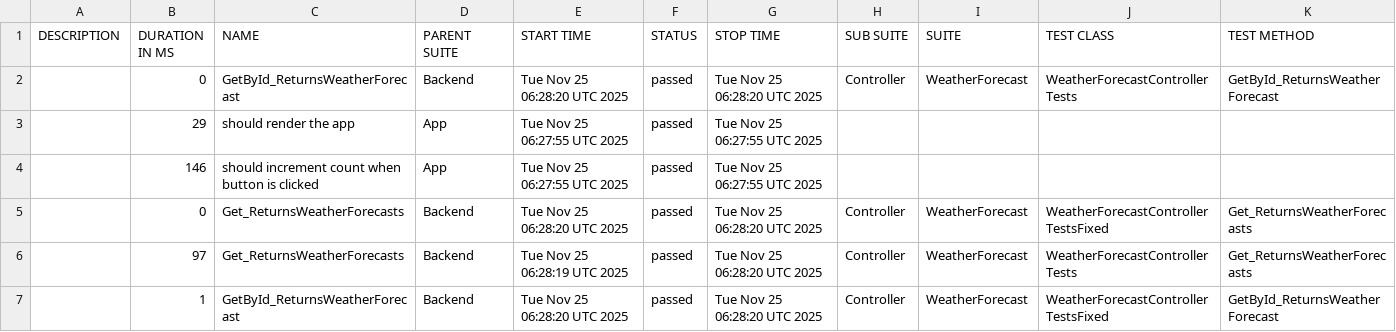
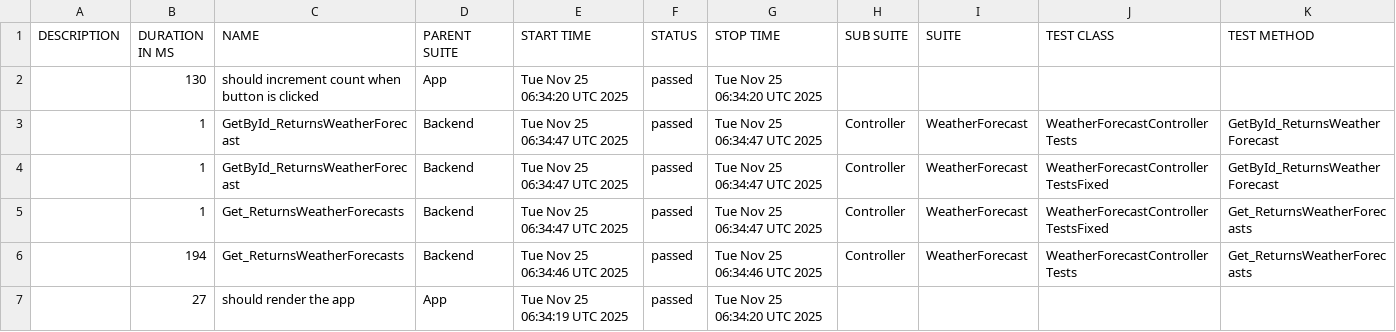
Before and after one commit to redmopag/front-back-app-example, a CSV file: 5/data/suites.csv, drawn as a sheet.

```diff
--- a/5/data/suites.csv
+++ b/5/data/suites.csv
@@ -1,7 +1,7 @@
 "DESCRIPTION","DURATION IN MS","NAME","PARENT SUITE","START TIME","STATUS","STOP TIME","SUB SUITE","SUITE","TEST CLASS","TEST METHOD"
-"","0","GetById_ReturnsWeatherForecast","Backend","Tue Nov 25 06:28:20 UTC 2025","passed","Tue Nov 25 06:28:20 UTC 2025","Controller","WeatherForecast","WeatherForecastControllerTests","GetById_ReturnsWeatherForecast"
-"","29","should render the app","App","Tue Nov 25 06:27:55 UTC 2025","passed","Tue Nov 25 06:27:55 UTC 2025","","","",""
-"","146","should increment count when button is clicked","App","Tue Nov 25 06:27:55 UTC 2025","passed","Tue Nov 25 06:27:55 UTC 2025","","","",""
-"","0","Get_ReturnsWeatherForecasts","Backend","Tue Nov 25 06:28:20 UTC 2025","passed","Tue Nov 25 06:28:20 UTC 2025","Controller","WeatherForecast","WeatherForecastControllerTestsFixed","Get_ReturnsWeatherForecasts"
-"","97","Get_ReturnsWeatherForecasts","Backend","Tue Nov 25 06:28:19 UTC 2025","passed","Tue Nov 25 06:28:20 UTC 2025","Controller","WeatherForecast","WeatherForecastControllerTests","Get_ReturnsWeatherForecasts"
-"","1","GetById_ReturnsWeatherForecast","Backend","Tue Nov 25 06:28:20 UTC 2025","passed","Tue Nov 25 06:28:20 UTC 2025","Controller","WeatherForecast","WeatherForecastControllerTestsFixed","GetById_ReturnsWeatherForecast"
+"","130","should increment count when button is clicked","App","Tue Nov 25 06:34:20 UTC 2025","passed","Tue Nov 25 06:34:20 UTC 2025","","","",""
+"","1","GetById_ReturnsWeatherForecast","Backend","Tue Nov 25 06:34:47 UTC 2025","passed","Tue Nov 25 06:34:47 UTC 2025","Controller","WeatherForecast","WeatherForecastControllerTests","GetById_ReturnsWeatherForecast"
+"","1","GetById_ReturnsWeatherForecast","Backend","Tue Nov 25 06:34:47 UTC 2025","passed","Tue Nov 25 06:34:47 UTC 2025","Controller","WeatherForecast","WeatherForecastControllerTestsFixed","GetById_ReturnsWeatherForecast"
+"","1","Get_ReturnsWeatherForecasts","Backend","Tue Nov 25 06:34:47 UTC 2025","passed","Tue Nov 25 06:34:47 UTC 2025","Controller","WeatherForecast","WeatherForecastControllerTestsFixed","Get_ReturnsWeatherForecasts"
+"","194","Get_ReturnsWeatherForecasts","Backend","Tue Nov 25 06:34:46 UTC 2025","passed","Tue Nov 25 06:34:46 UTC 2025","Controller","WeatherForecast","WeatherForecastControllerTests","Get_ReturnsWeatherForecasts"
+"","27","should render the app","App","Tue Nov 25 06:34:19 UTC 2025","passed","Tue Nov 25 06:34:20 UTC 2025","","","",""
```
Also changed, not shown: 31 other files.
